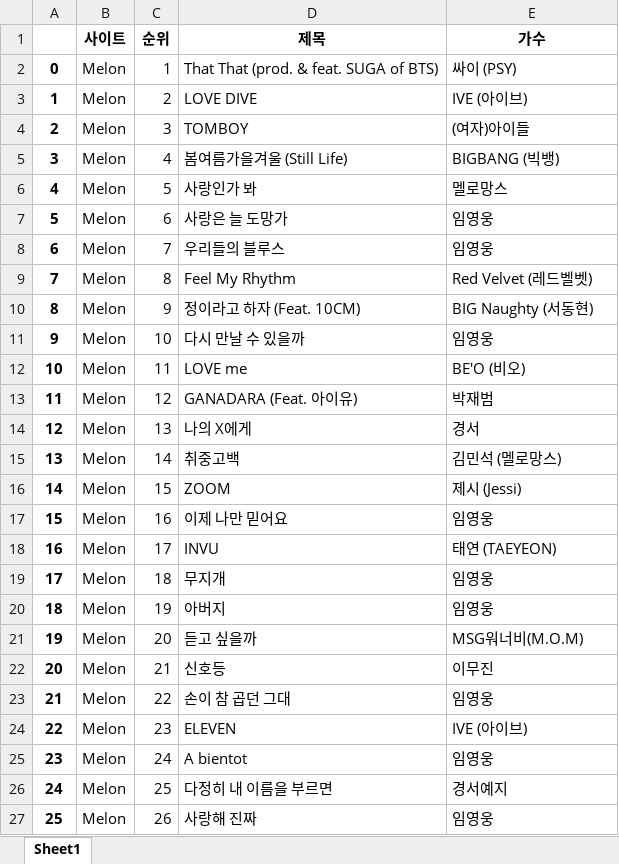
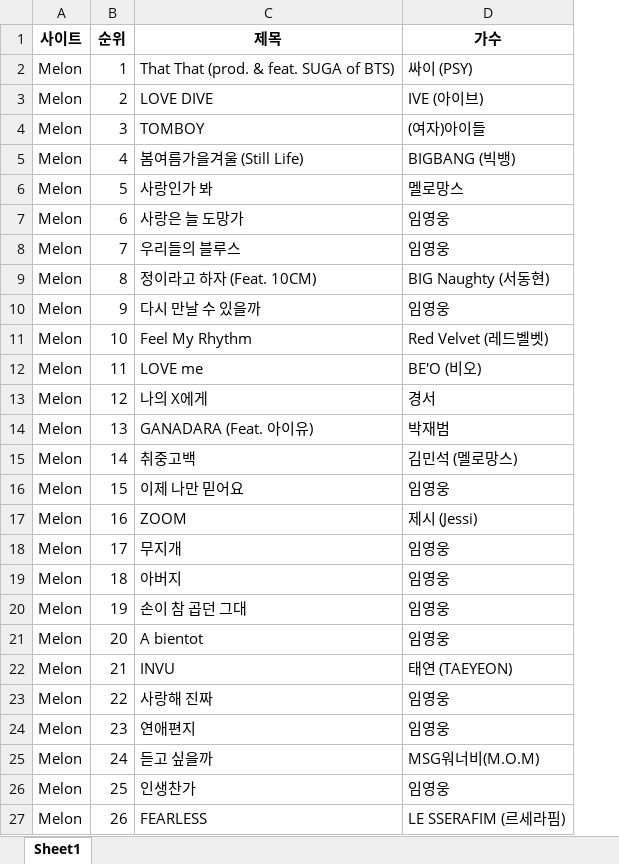
Before and after one commit to seinJOO/Python, an Excel workbook: Python_Basic/0517/data/MelonTop100.xlsx, sheet Sheet1, drawn as a sheet; only a part is shown; values as stored, in another font and other column widths than the file's, no borders; removed rows and columns are numbered as before the commit, all else as after; the diff covers the shown part only; the diff names each change by its address in the sheet, - before the commit and + after, or states it on an @@ line.

```diff
--- a/Python_Basic/0517/data/MelonTop100.xlsx (sheet Sheet1)
+++ b/Python_Basic/0517/data/MelonTop100.xlsx (sheet Sheet1)
-column A, rows 2-27: 0 | 1 | 2 | 3 | 4 | 5 | 6 | 7 | 8 | 9 | 10 | 11 | 12 | 13 | 14 | 15 | 16 | 17 | 18 | 19 | 20 | 21 | 22 | 23 | 24 | 25
-C9 (제목): Feel My Rhythm
+C9 (제목): 정이라고 하자 (Feat. 10CM)
-D9 (가수): Red Velvet (레드벨벳)
+D9 (가수): BIG Naughty (서동현)
-C10 (제목): 정이라고 하자 (Feat. 10CM)
+C10 (제목): 다시 만날 수 있을까
-D10 (가수): BIG Naughty (서동현)
+D10 (가수): 임영웅
-C11 (제목): 다시 만날 수 있을까
+C11 (제목): Feel My Rhythm
-D11 (가수): 임영웅
+D11 (가수): Red Velvet (레드벨벳)
-C13 (제목): GANADARA (Feat. 아이유)
+C13 (제목): 나의 X에게
-D13 (가수): 박재범
+D13 (가수): 경서
-C14 (제목): 나의 X에게
+C14 (제목): GANADARA (Feat. 아이유)
-D14 (가수): 경서
+D14 (가수): 박재범
-C16 (제목): ZOOM
+C16 (제목): 이제 나만 믿어요
-D16 (가수): 제시 (Jessi)
+D16 (가수): 임영웅
-C17 (제목): 이제 나만 믿어요
+C17 (제목): ZOOM
-D17 (가수): 임영웅
+D17 (가수): 제시 (Jessi)
-C18 (제목): INVU
+C18 (제목): 무지개
-D18 (가수): 태연 (TAEYEON)
+D18 (가수): 임영웅
-C19 (제목): 무지개
+C19 (제목): 아버지
-C20 (제목): 아버지
+C20 (제목): 손이 참 곱던 그대
-C21 (제목): 듣고 싶을까
+C21 (제목): A bientot
-D21 (가수): MSG워너비(M.O.M)
+D21 (가수): 임영웅
-C22 (제목): 신호등
+C22 (제목): INVU
-D22 (가수): 이무진
+D22 (가수): 태연 (TAEYEON)
-C23 (제목): 손이 참 곱던 그대
+C23 (제목): 사랑해 진짜
-C24 (제목): ELEVEN
+C24 (제목): 연애편지
-D24 (가수): IVE (아이브)
+D24 (가수): 임영웅
-C25 (제목): A bientot
+C25 (제목): 듣고 싶을까
-D25 (가수): 임영웅
+D25 (가수): MSG워너비(M.O.M)
-C26 (제목): 다정히 내 이름을 부르면
+C26 (제목): 인생찬가
-D26 (가수): 경서예지
+D26 (가수): 임영웅
-C27 (제목): 사랑해 진짜
+C27 (제목): FEARLESS
-D27 (가수): 임영웅
+D27 (가수): LE SSERAFIM (르세라핌)
```
Also changed, not shown: 136 edited cells elsewhere in this sheet, 6 other files.
